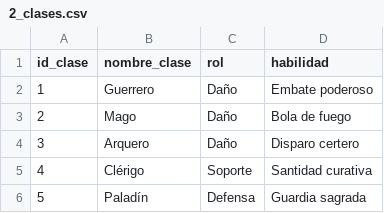
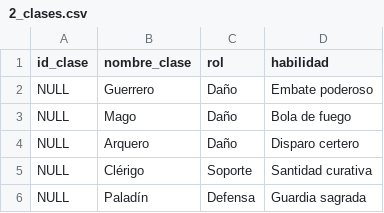
Before and after one commit to fabrifont/roleplay-game-sql, a CSV file: data_examples/2_clases.csv, drawn as a sheet.

```diff
--- a/data_examples/2_clases.csv
+++ b/data_examples/2_clases.csv
@@ -1,6 +1,6 @@
 id_clase,nombre_clase,rol,habilidad
-1,Guerrero,Daño,Embate poderoso
-2,Mago,Daño,Bola de fuego
-3,Arquero,Daño,Disparo certero
-4,Clérigo,Soporte,Santidad curativa
-5,Paladín,Defensa,Guardia sagrada
+NULL,Guerrero,Daño,Embate poderoso
+NULL,Mago,Daño,Bola de fuego
+NULL,Arquero,Daño,Disparo certero
+NULL,Clérigo,Soporte,Santidad curativa
+NULL,Paladín,Defensa,Guardia sagrada
```
Also changed, not shown: data_examples/5_personajes.csv, 8 other files.
